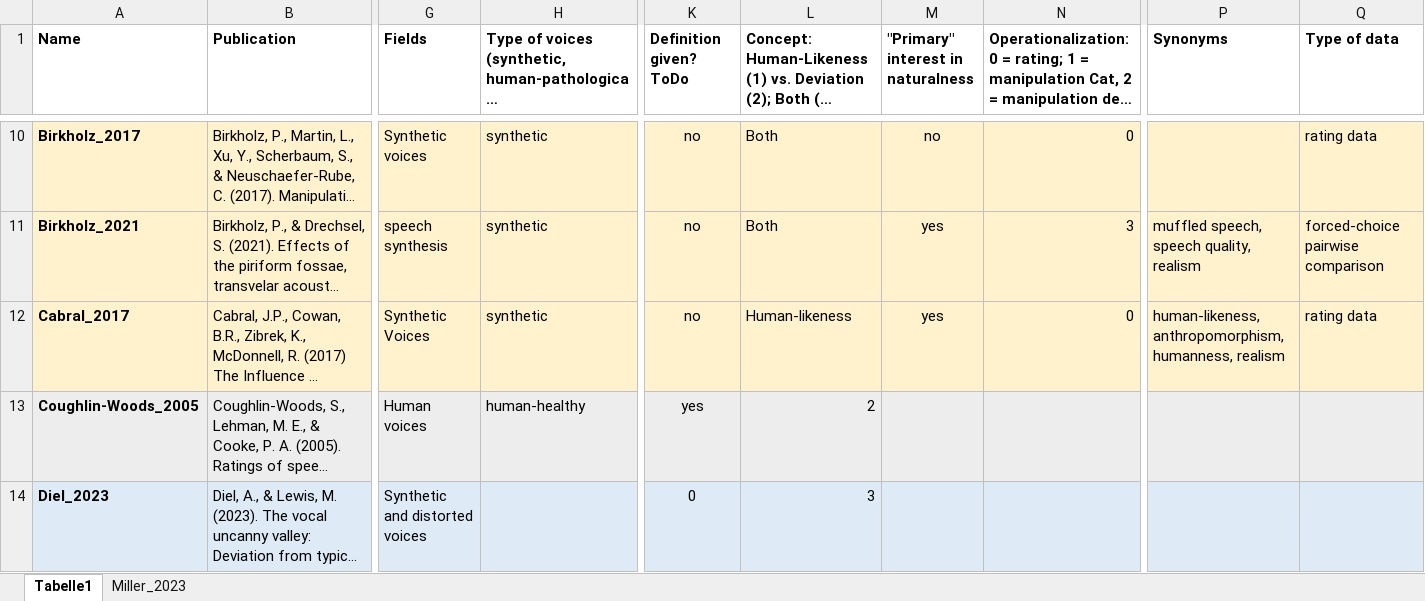
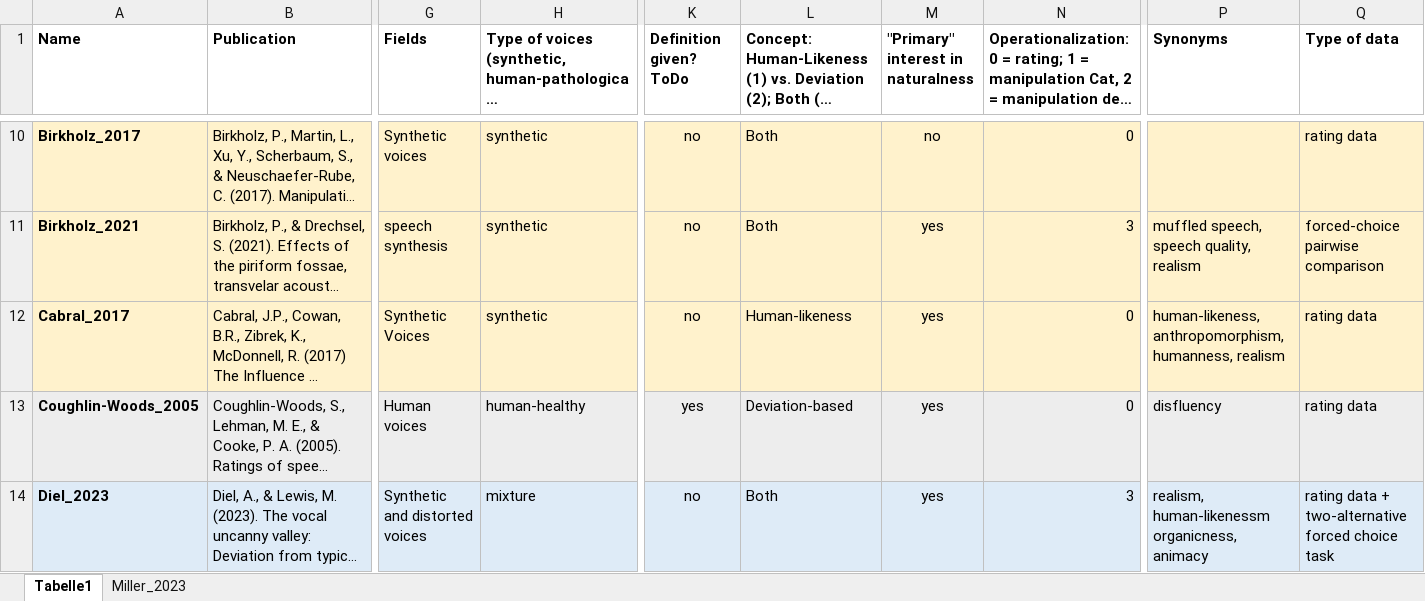
Before and after one commit to ChristineNussbaum/2024_Naturalness_Project, an Excel workbook: Literature_overview.xlsx, sheet Tabelle1, drawn as a sheet; only a part is shown, gaps mark what is left out; long unchanged cells end in …; values as stored, in another font and other column widths than the file's, no borders; the diff covers the shown part only; the diff names each change by its address in the sheet, - before the commit and + after, or states it on an @@ line.

```diff
--- a/Literature_overview.xlsx (sheet Tabelle1)
+++ b/Literature_overview.xlsx (sheet Tabelle1)
-L13: 2
+L13: Deviation-based
-M13:M14: (empty)
+M13:M14: yes
-N13: (empty)
+N13: 0
-P13 (Synonyms): (empty)
+P13 (Synonyms): disfluency
-Q13 (Type of data): (empty)
+Q13 (Type of data): rating data
-H14: (empty)
+H14: mixture
-K14 (Definition given? ToDo): 0
+K14 (Definition given? ToDo): no
-L14: 3
+L14: Both
-N14: (empty)
+N14: 3
-P14 (Synonyms): (empty)
+P14 (Synonyms): realism, human-likenessm organicness, animacy
-Q14 (Type of data): (empty)
+Q14 (Type of data): rating data + two-alternative forced choice task
```
Also changed, not shown: 51 edited cells elsewhere in this sheet, 17 other files.
